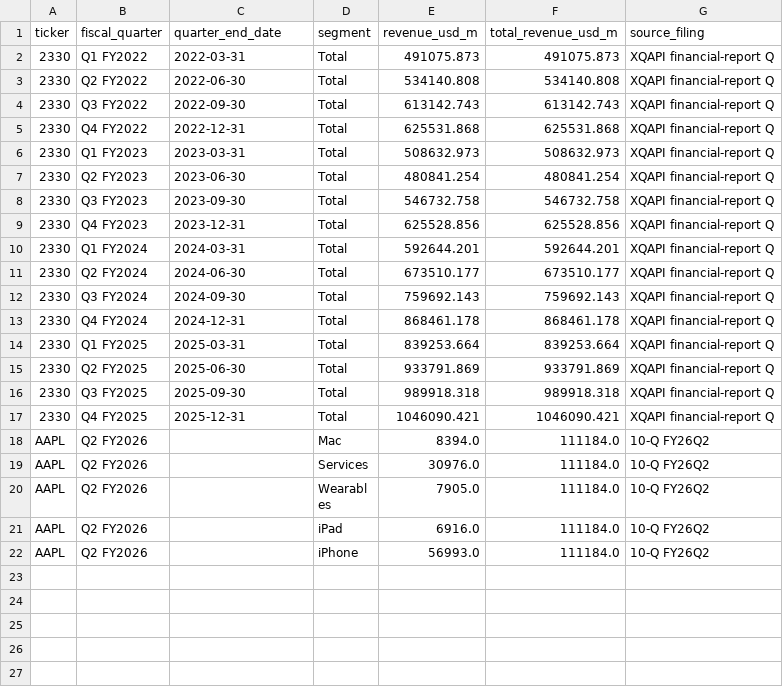
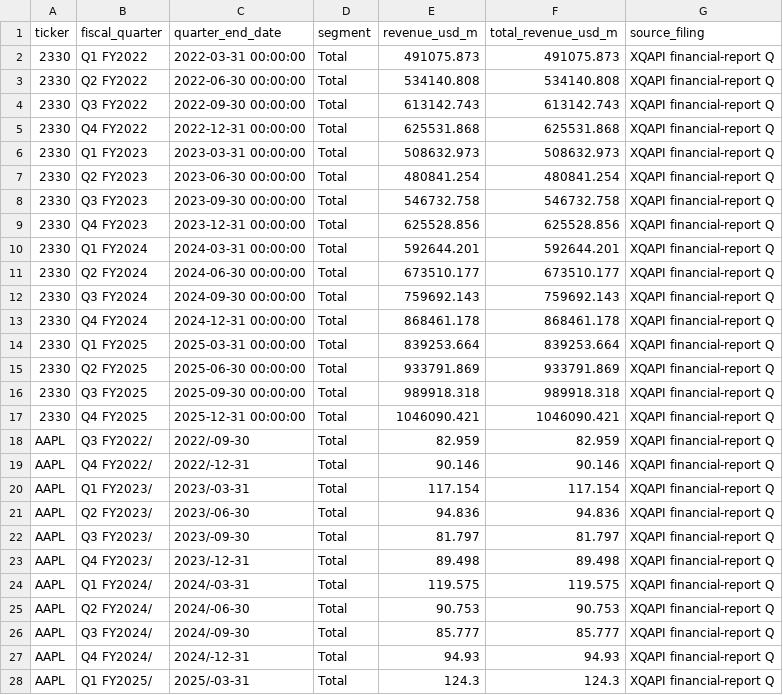
Before and after one commit to ycmc01/googletrend, a CSV file: reference/revenue_weights.csv, drawn as a sheet; only a part is shown; the shorter side is filled out with more unchanged rows; the diff covers the shown part only.

```diff
--- a/reference/revenue_weights.csv
+++ b/reference/revenue_weights.csv
@@ -1,17 +1,28 @@
 ticker,fiscal_quarter,quarter_end_date,segment,revenue_usd_m,total_revenue_usd_m,source_filing
-2330,Q1 FY2022,2022-03-31,Total,491075.873,491075.873,XQAPI financial-report Q
-2330,Q2 FY2022,2022-06-30,Total,534140.808,534140.808,XQAPI financial-report Q
-2330,Q3 FY2022,2022-09-30,Total,613142.743,613142.743,XQAPI financial-report Q
-2330,Q4 FY2022,2022-12-31,Total,625531.868,625531.868,XQAPI financial-report Q
-2330,Q1 FY2023,2023-03-31,Total,508632.973,508632.973,XQAPI financial-report Q
-2330,Q2 FY2023,2023-06-30,Total,480841.254,480841.254,XQAPI financial-report Q
-2330,Q3 FY2023,2023-09-30,Total,546732.758,546732.758,XQAPI financial-report Q
-2330,Q4 FY2023,2023-12-31,Total,625528.856,625528.856,XQAPI financial-report Q
-2330,Q1 FY2024,2024-03-31,Total,592644.201,592644.201,XQAPI financial-report Q
-2330,Q2 FY2024,2024-06-30,Total,673510.177,673510.177,XQAPI financial-report Q
-2330,Q3 FY2024,2024-09-30,Total,759692.143,759692.143,XQAPI financial-report Q
-2330,Q4 FY2024,2024-12-31,Total,868461.178,868461.178,XQAPI financial-report Q
-2330,Q1 FY2025,2025-03-31,Total,839253.664,839253.664,XQAPI financial-report Q
-2330,Q2 FY2025,2025-06-30,Total,933791.869,933791.869,XQAPI financial-report Q
-2330,Q3 FY2025,2025-09-30,Total,989918.318,989918.318,XQAPI financial-report Q
-2330,Q4 FY2025,2025-12-31,Total,1046090.421,1046090.421,XQAPI financial-report Q
+2330,Q1 FY2022,2022-03-31 00:00:00,Total,491075.873,491075.873,XQAPI financial-report Q
+2330,Q2 FY2022,2022-06-30 00:00:00,Total,534140.808,534140.808,XQAPI financial-report Q
+2330,Q3 FY2022,2022-09-30 00:00:00,Total,613142.743,613142.743,XQAPI financial-report Q
+2330,Q4 FY2022,2022-12-31 00:00:00,Total,625531.868,625531.868,XQAPI financial-report Q
+2330,Q1 FY2023,2023-03-31 00:00:00,Total,508632.973,508632.973,XQAPI financial-report Q
+2330,Q2 FY2023,2023-06-30 00:00:00,Total,480841.254,480841.254,XQAPI financial-report Q
+2330,Q3 FY2023,2023-09-30 00:00:00,Total,546732.758,546732.758,XQAPI financial-report Q
+2330,Q4 FY2023,2023-12-31 00:00:00,Total,625528.856,625528.856,XQAPI financial-report Q
+2330,Q1 FY2024,2024-03-31 00:00:00,Total,592644.201,592644.201,XQAPI financial-report Q
+2330,Q2 FY2024,2024-06-30 00:00:00,Total,673510.177,673510.177,XQAPI financial-report Q
+2330,Q3 FY2024,2024-09-30 00:00:00,Total,759692.143,759692.143,XQAPI financial-report Q
+2330,Q4 FY2024,2024-12-31 00:00:00,Total,868461.178,868461.178,XQAPI financial-report Q
+2330,Q1 FY2025,2025-03-31 00:00:00,Total,839253.664,839253.664,XQAPI financial-report Q
+2330,Q2 FY2025,2025-06-30 00:00:00,Total,933791.869,933791.869,XQAPI financial-report Q
+2330,Q3 FY2025,2025-09-30 00:00:00,Total,989918.318,989918.318,XQAPI financial-report Q
+2330,Q4 FY2025,2025-12-31 00:00:00,Total,1046090.421,1046090.421,XQAPI financial-report Q
+AAPL,Q3 FY2022/,2022/-09-30,Total,82.959,82.959,XQAPI financial-report Q
+AAPL,Q4 FY2022/,2022/-12-31,Total,90.146,90.146,XQAPI financial-report Q
+AAPL,Q1 FY2023/,2023/-03-31,Total,117.154,117.154,XQAPI financial-report Q
+AAPL,Q2 FY2023/,2023/-06-30,Total,94.836,94.836,XQAPI financial-report Q
+AAPL,Q3 FY2023/,2023/-09-30,Total,81.797,81.797,XQAPI financial-report Q
+AAPL,Q4 FY2023/,2023/-12-31,Total,89.498,89.498,XQAPI financial-report Q
+AAPL,Q1 FY2024/,2024/-03-31,Total,119.575,119.575,XQAPI financial-report Q
+AAPL,Q2 FY2024/,2024/-06-30,Total,90.753,90.753,XQAPI financial-report Q
+AAPL,Q3 FY2024/,2024/-09-30,Total,85.777,85.777,XQAPI financial-report Q
+AAPL,Q4 FY2024/,2024/-12-31,Total,94.93,94.93,XQAPI financial-report Q
+AAPL,Q1 FY2025/,2025/-03-31,Total,124.3,124.3,XQAPI financial-report Q
```
Also changed, not shown: 5 added rows elsewhere in this file, 2 other files.
